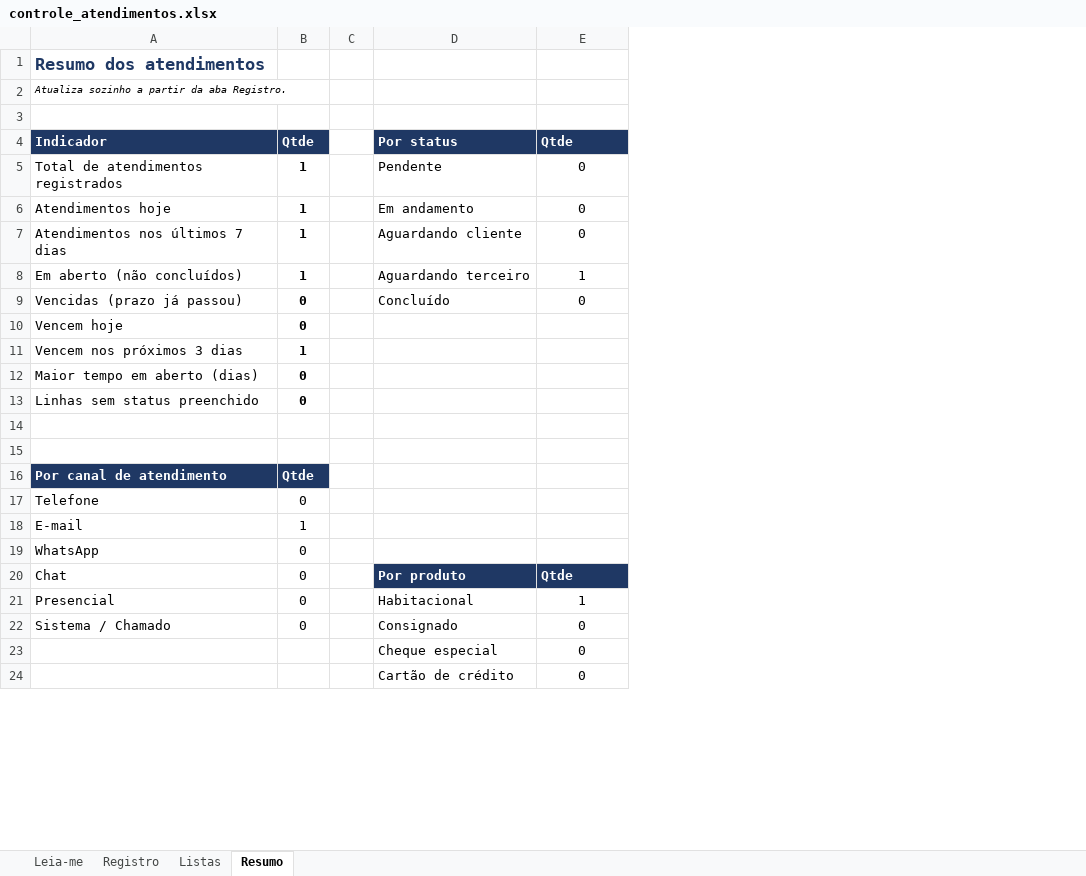
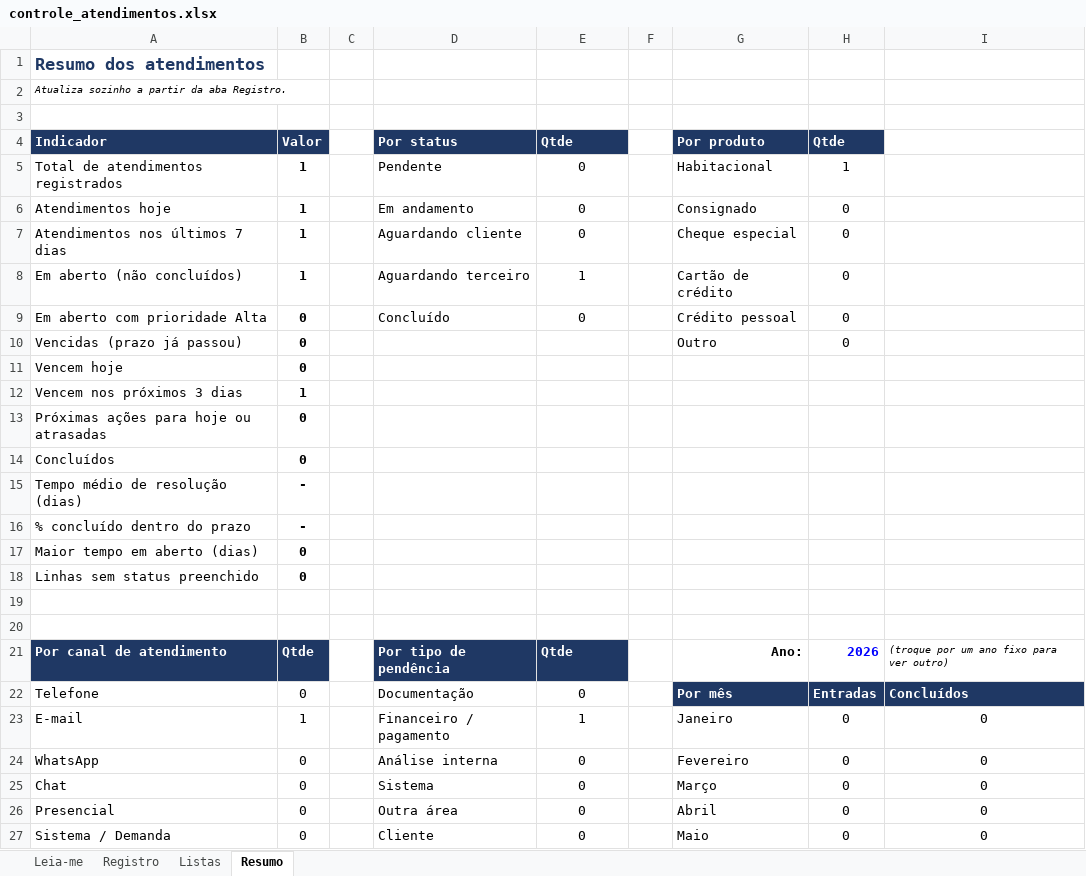
Before and after one commit to joaomarcos1710/Design, an Excel workbook: controle_atendimentos.xlsx, sheet Resumo, drawn as a sheet; only a part is shown; values as stored, in another font and other column widths than the file's, no borders; removed rows and columns are numbered as before the commit, all else as after; the diff covers the shown part only; the diff names each change by its address in the sheet, - before the commit and + after, or states it on an @@ line.

```diff
--- a/controle_atendimentos.xlsx (sheet Resumo)
+++ b/controle_atendimentos.xlsx (sheet Resumo)
+column F, empty
+column G (Por produto), rows 5-8: Habitacional | Consignado | Cheque especial | Cartão de crédito; row 10: Outro; rows 21-27: Ano: | Por mês | Janeiro | Fevereiro | Março | Abril | Maio
+column H (Qtde), rows 5-8: 1 | 0 | 0 | 0; row 10: 0; rows 21-27: 2026 | Entradas | 0 | 0 | 0 | 0 | 0
+column I, rows 21-27: (troque por um ano fixo para ver outro) | Concluídos | 0 | 0 | 0 | 0 | 0
-B4: Qtde
+B4: Valor
+row 9: Em aberto com prioridade Alta | 0 |  | Concluído | 0 |  | Crédito pessoal | 0
-D10 (Por status): Concluído
+D10 (Por status): (empty)
-E10 (Qtde): 0
+E10 (Qtde): (empty)
+row 13: Próximas ações para hoje ou atrasadas | 0
+row 14: Concluídos | 0
+row 15: Tempo médio de resolução (dias) | -
+row 16: % concluído dentro do prazo | -
-D21 (Por status): (empty)
+D21 (Por status): Por tipo de pendência
-D21:E21 fill: none
+D21:E21 fill: #1F3864
-E21 (Qtde): (empty)
+E21 (Qtde): Qtde
-D22 (Por status): (empty)
+D22 (Por status): Documentação
-E22 (Qtde): (empty)
+E22 (Qtde): 0
-D23 (Por status): (empty)
+D23 (Por status): Financeiro / pagamento
-E23 (Qtde): (empty)
+E23 (Qtde): 1
-D24 (Por status): (empty)
+D24 (Por status): Análise interna
-E24 (Qtde): (empty)
+E24 (Qtde): 0
-D25 (Por status): Por produto
+D25 (Por status): Sistema
@@ D25:E25 fill: #1F3864 → none, bold: on → off, text colour: #FFFFFF → black @@
-E25 (Qtde): Qtde
+E25 (Qtde): 0
-E25 alignment: left
+E25 alignment: center
-D26 (Por status): Habitacional
+D26 (Por status): Outra área
-E26 (Qtde): 1
+E26 (Qtde): 0
-A27 (Indicador): Sistema / Chamado
+A27 (Indicador): Sistema / Demanda
-D27 (Por status): Consignado
+D27 (Por status): Cliente
-row 23:  |  |  | Cheque especial | 0
-row 24:  |  |  | Cartão de crédito | 0
```
Also changed, not shown: 6 added rows and 1 removed row elsewhere in this sheet, sheet Registro, sheet Listas, sheet Leia-me, formulas that keep their value.
